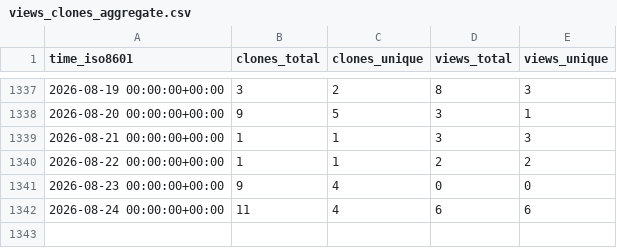
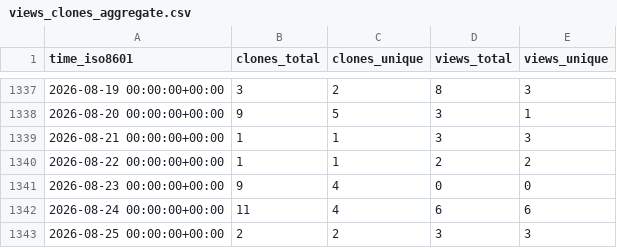
Before and after one commit to PhysiBoSS/PhysiBoSS, a CSV file: PhysiBoSS/PhysiBoSS/ghrs-data/views_clones_aggregate.csv, drawn as a sheet; only a part is shown, gaps mark what is left out.

```diff
--- a/PhysiBoSS/PhysiBoSS/ghrs-data/views_clones_aggregate.csv
+++ b/PhysiBoSS/PhysiBoSS/ghrs-data/views_clones_aggregate.csv
@@ -1342 +1342,2 @@ time_iso8601,clones_total,clones_unique,views_total,views_unique
 2026-08-24 00:00:00+00:00,11,4,6,6
+2026-08-25 00:00:00+00:00,2,2,3,3
```
Also changed, not shown: 1 other file.
